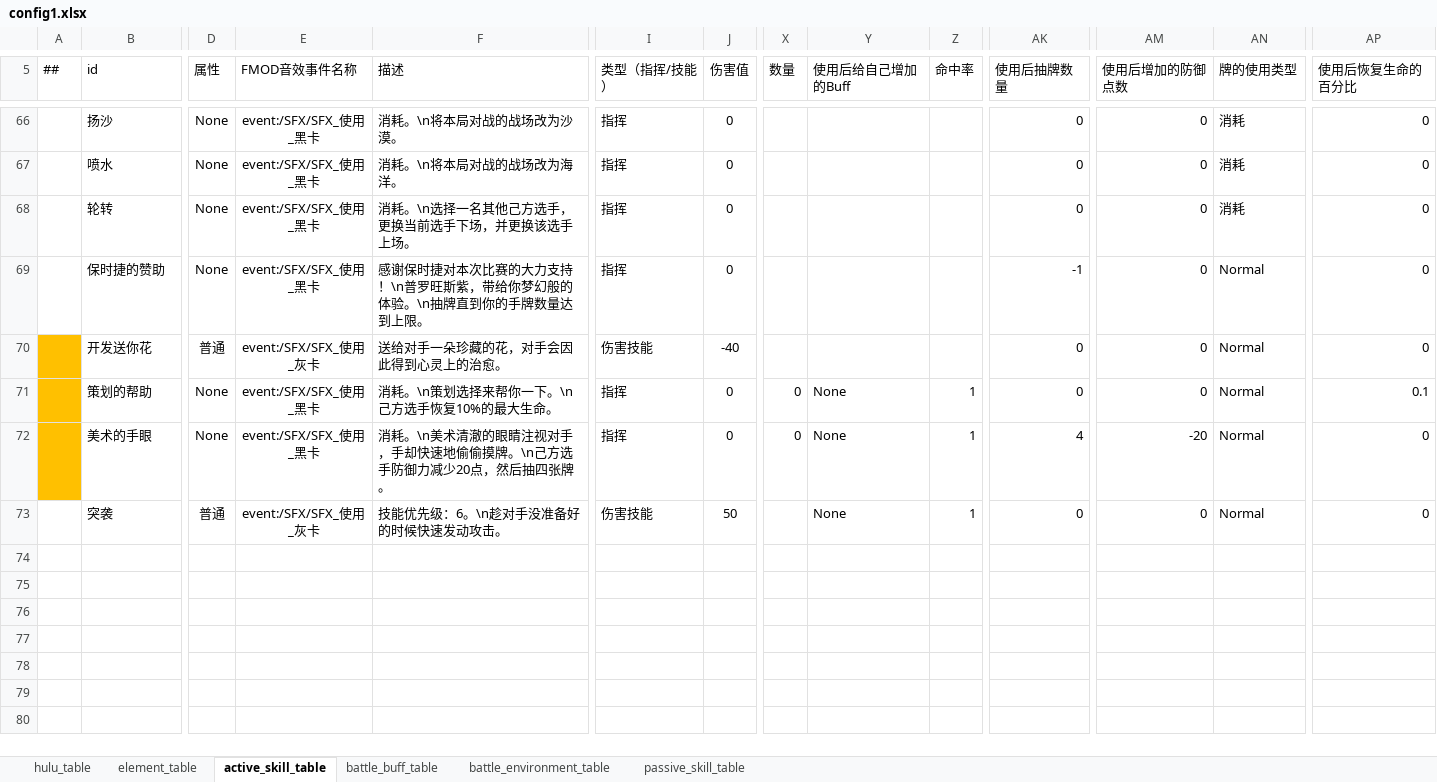
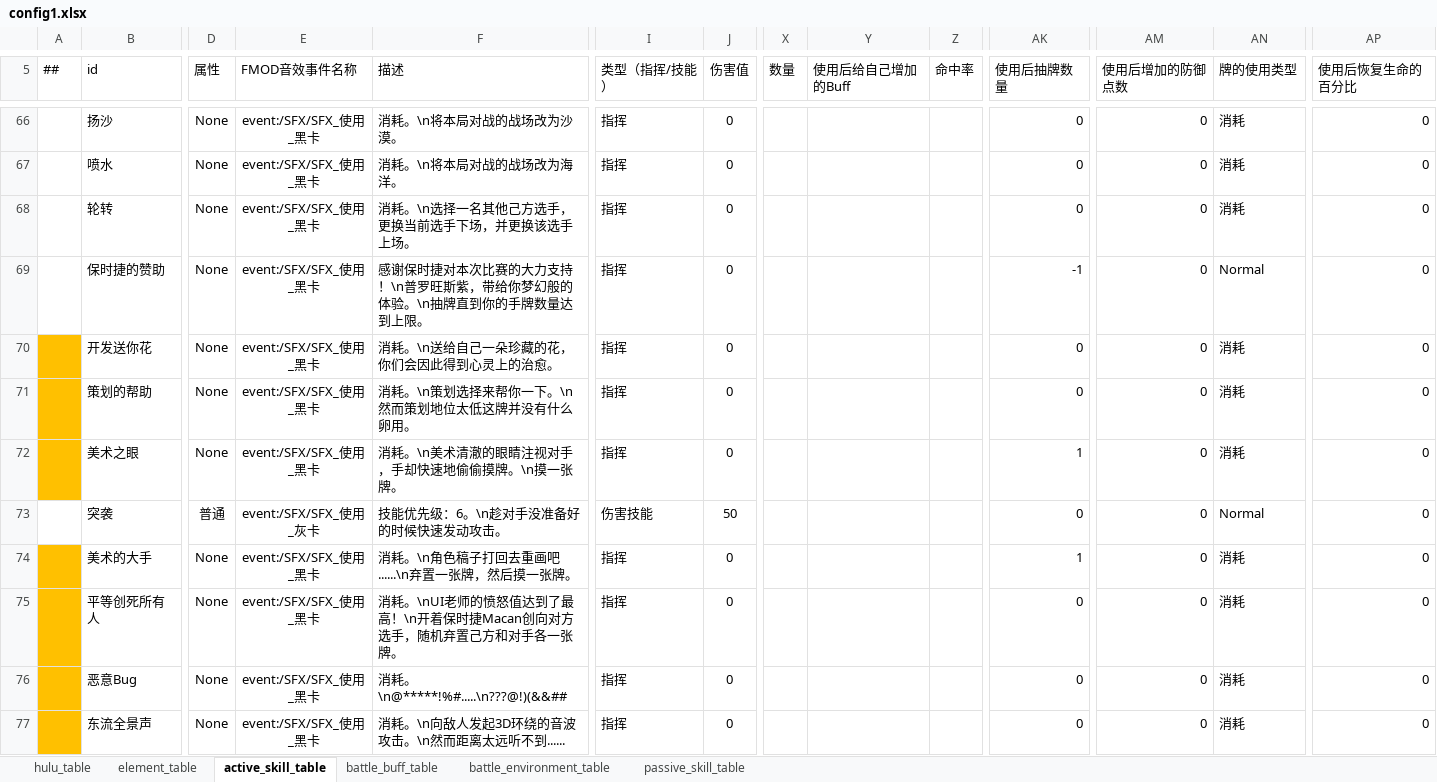
Before and after one commit to Unity-Devlop/BooomJam2024, an Excel workbook: Excels/Datas/config1.xlsx, sheet active_skill_table, drawn as a sheet; only a part is shown, gaps mark what is left out; values as stored, in another font and other column widths than the file's, no borders; rows hold the shown columns only; the diff covers the shown part only; the diff names each change by its address in the sheet, - before the commit and + after, or states it on an @@ line.

```diff
--- a/Excels/Datas/config1.xlsx (sheet active_skill_table)
+++ b/Excels/Datas/config1.xlsx (sheet active_skill_table)
-D70 (属性): 普通
+D70 (属性): None
-E70 (FMOD音效事件名称): event:/SFX/SFX_使用_灰卡
+E70 (FMOD音效事件名称): event:/SFX/SFX_使用_黑卡
-F70 (描述): 送给对手一朵珍藏的花，对手会因此得到心灵上的治愈。
+F70 (描述): 消耗。\n送给自己一朵珍藏的花，你们会因此得到心灵上的治愈。
-I70 (类型（指挥/技能）): 伤害技能
+I70 (类型（指挥/技能）): 指挥
-J70 (伤害值): -40
+J70 (伤害值): 0
-AN70:AN72 (牌的使用类型): Normal
+AN70:AN72 (牌的使用类型): 消耗
-F71 (描述): 消耗。\n策划选择来帮你一下。\n己方选手恢复10%的最大生命。
+F71 (描述): 消耗。\n策划选择来帮你一下。\n然而策划地位太低这牌并没有什么卵用。
-X71:X72 (数量): 0
+X71:X72 (数量): (empty)
-Y71:Y73 (使用后给自己增加的Buff): None
+Y71:Y73 (使用后给自己增加的Buff): (empty)
-Z71:Z73 (命中率): 1
+Z71:Z73 (命中率): (empty)
-AP71 (使用后恢复生命的百分比): 0.1
+AP71 (使用后恢复生命的百分比): 0
-B72 (id): 美术的手眼
+B72 (id): 美术之眼
-F72 (描述): 消耗。\n美术清澈的眼睛注视对手，手却快速地偷偷摸牌。\n己方选手防御力减少20点，然后抽四张牌。
+F72 (描述): 消耗。\n美术清澈的眼睛注视对手，手却快速地偷偷摸牌。\n摸一张牌。
-AK72 (使用后抽牌数量): 4
+AK72 (使用后抽牌数量): 1
-AM72 (使用后增加的防御点数): -20
+AM72 (使用后增加的防御点数): 0
+row 74:  | 美术的大手 | None | event:/SFX/SFX_使用_黑卡 | 消耗。\n角色稿子打回去重画吧......\n弃置一张牌，然后摸一张牌。 | 指挥 | 0 |  |  |  | 1 | 0 | 消耗 | 0
+row 75:  | 平等创死所有人 | None | event:/SFX/SFX_使用_黑卡 | 消耗。\nUI老师的愤怒值达到了最高！\n开着保时捷Macan创向对方选手，随机弃置己方和对手各一张牌。 | 指挥 | 0 |  |  |  | 0 | 0 | 消耗 | 0
+row 76:  | 恶意Bug | None | event:/SFX/SFX_使用_黑卡 | 消耗。\n@*****!%#.....\n???@!)(&&## | 指挥 | 0 |  |  |  | 0 | 0 | 消耗 | 0
+row 77:  | 东流全景声 | None | event:/SFX/SFX_使用_黑卡 | 消耗。\n向敌人发起3D环绕的音波攻击。\n然而距离太远听不到...... | 指挥 | 0 |  |  |  | 0 | 0 | 消耗 | 0
```
Also changed, not shown: 1 edited cell elsewhere in this sheet, Excels/Datas/__enums__.xlsx, 2 other files.
